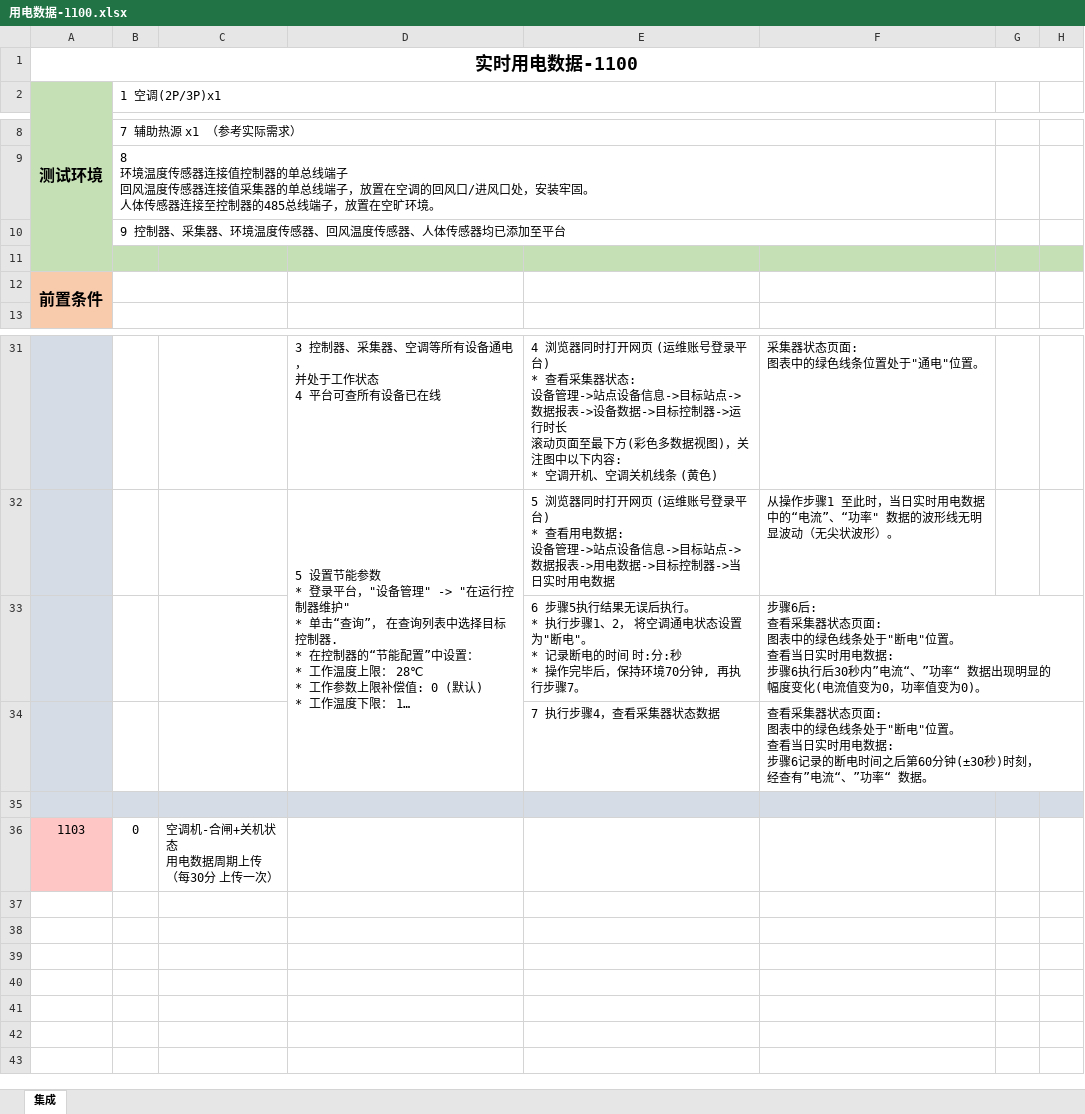
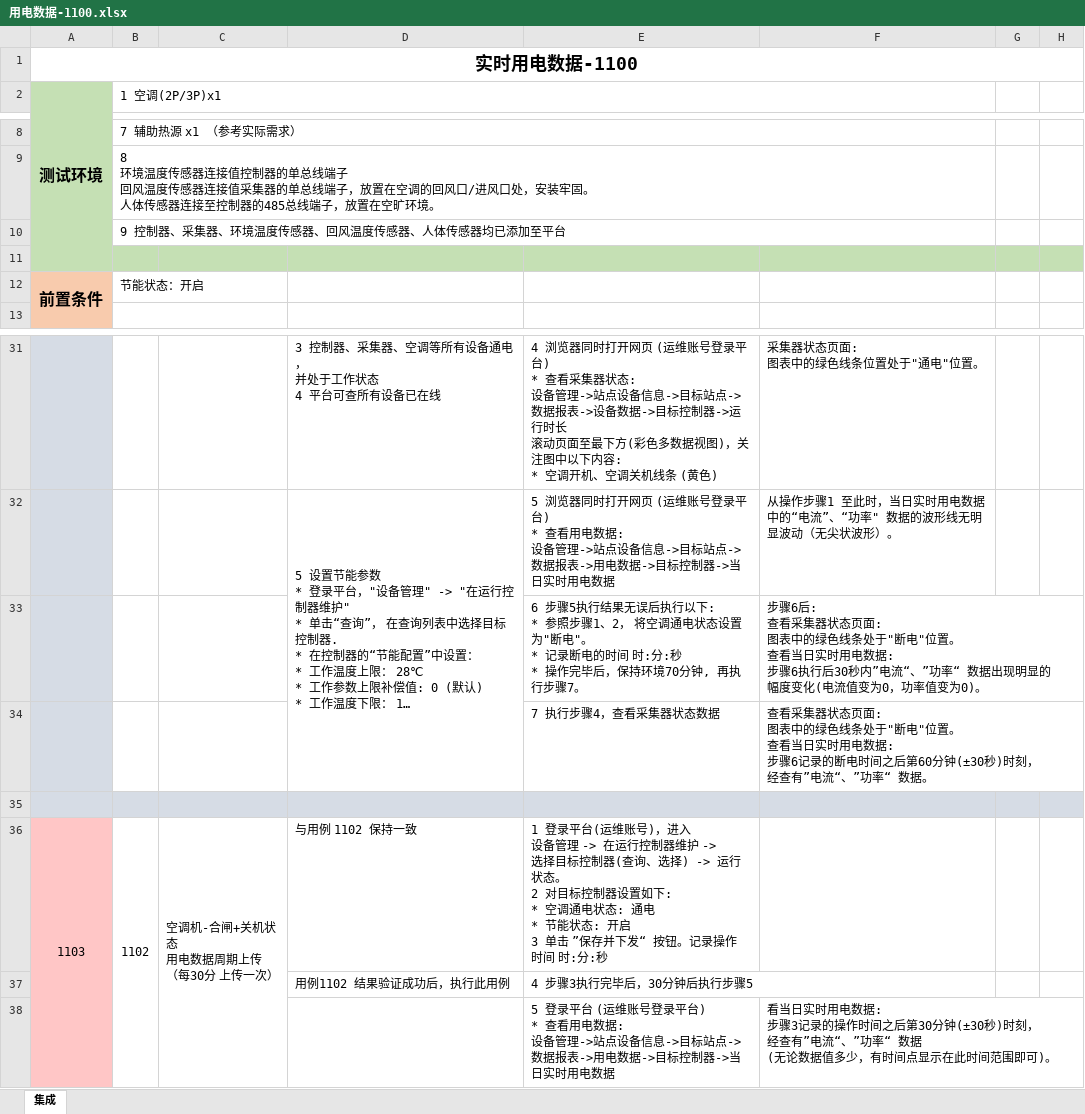
Before and after one commit to Muatrack/ControllerDocs, an Excel workbook: docs/source/_static/testcase/集成测试/用电数据-1100.xlsx, sheet 集成, drawn as a sheet; only a part is shown, gaps mark what is left out; long unchanged cells end in …; values as stored, in another font and other column widths than the file's, no borders; ↵ is a line break in a cell; the diff names each change by its address in the sheet, - before the commit and + after, or states it on an @@ line.

Commit message:
update

```diff
--- a/docs/source/_static/testcase/集成测试/用电数据-1100.xlsx (sheet 集成)
+++ b/docs/source/_static/testcase/集成测试/用电数据-1100.xlsx (sheet 集成)
-B12 (1 空调(2P/3P)x1): (empty)
+B12 (1 空调(2P/3P)x1): 节能状态：开启
-E33: …误后执行。 ↵ * 执行步骤1、…
+E33: …误后执行以下: ↵ * 参照步骤1、…
+A36:A38 merged
-B36 (1 空调(2P/3P)x1): 0
+B36 (1 空调(2P/3P)x1): 1102
+B36:B38 merged
+C36:C38 merged
-D36: (empty)
+D36: 与用例 1102 保持一致
-E36: (empty)
+E36: 1 登录平台(运维账号)，进入 ↵ 设备管理 -> 在运行控制器维护 -> ↵ 选择目标控制器(查询、选择) -> 运行状态。 ↵ 2 对目标控制器设置如下: ↵ * 空调通电状态: 通电 ↵ * 节能状态: 开启 ↵ 3 单击 ”保存并下发“ 按钮。记录操作时间 时:分:秒
+row 37:  |  |  | 用例1102 结果验证成功后，执行此用例 | 4 步骤3执行完毕后，30分钟后执行步骤5
+row 38:  |  |  |  | 5 登录平台 (运维账号登录平台) ↵ * 查看用电数据: ↵ 设备管理->站点设备信息->目标站点-> ↵ 数据报表->用电数据->目标控制器->当日实时用电数据 | 看当日实时用电数据: ↵ 步骤3记录的操作时间之后第30分钟(±30秒)时刻， ↵ 经查有”电流“、”功率“ 数据 ↵ (无论数据值多少，有时间点显示在此时间范围即可)。
```
